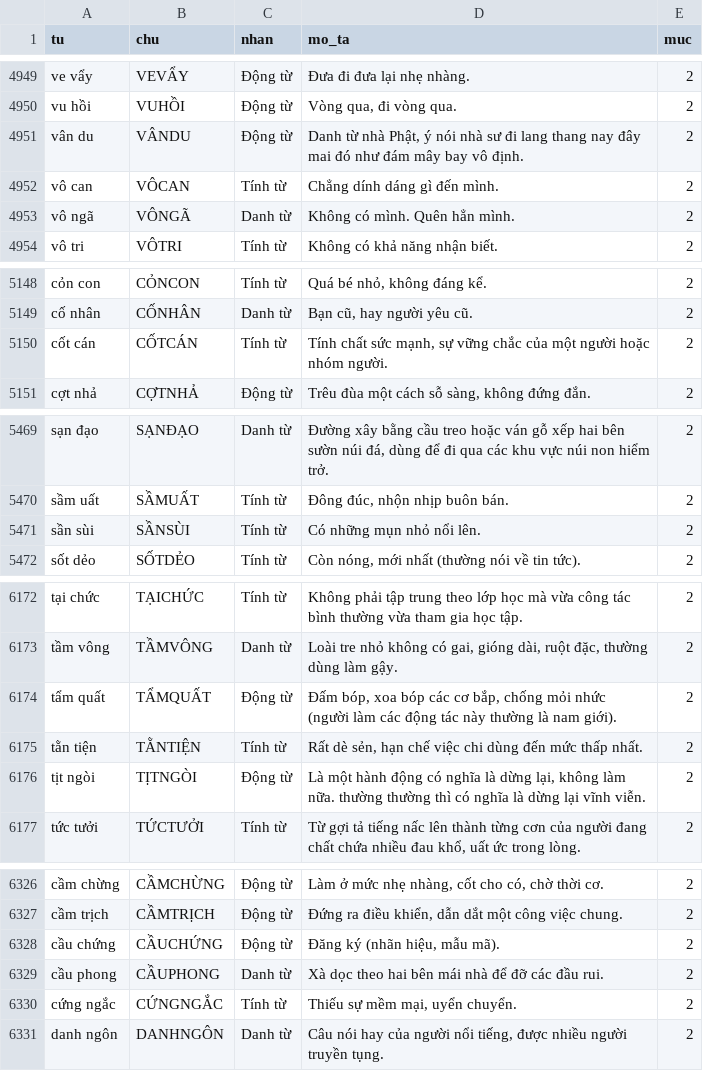
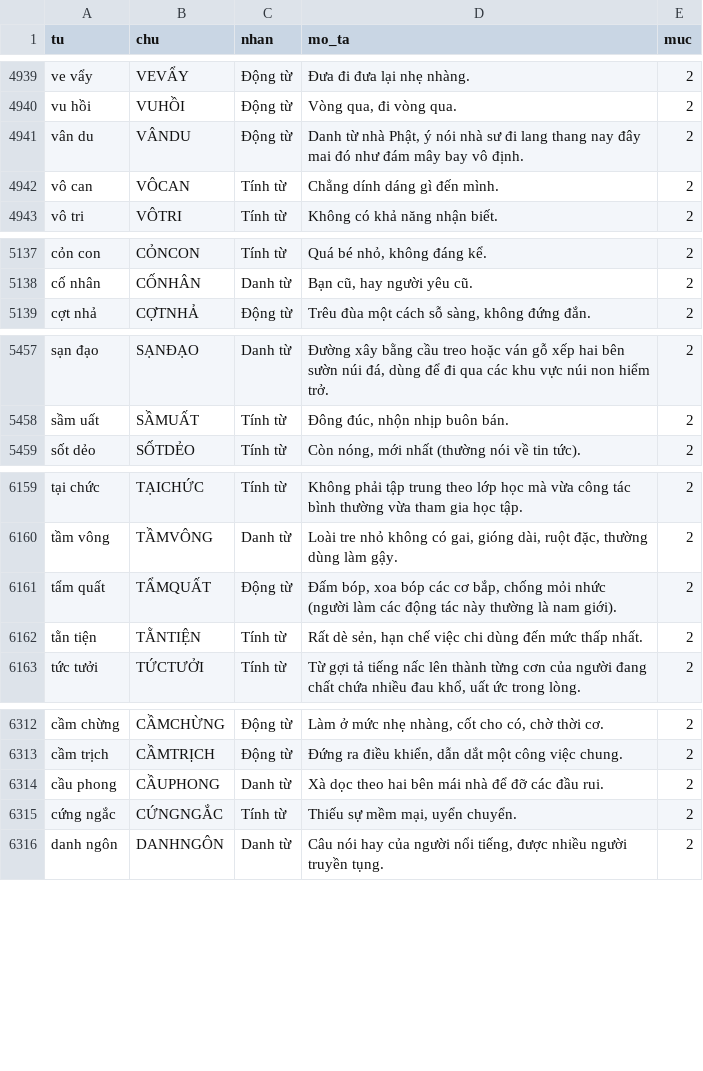
Before and after one commit to giabaotran1710/duan01, a TSV file: tool/timochu/bank.tsv, drawn as a sheet; only a part is shown, gaps mark what is left out; the diff covers the shown part only.

```diff
--- a/tool/timochu/bank.tsv
+++ b/tool/timochu/bank.tsv
@@ -4952,3 +4942,2 @@ vân du	VÂNDU	Động từ	Danh từ nhà Phật, ý nói nhà sư đi lang tha
 vô can	VÔCAN	Tính từ	Chẳng dính dáng gì đến mình.	2
-vô ngã	VÔNGÃ	Danh từ	Không có mình. Quên hẳn mình.	2
 vô tri	VÔTRI	Tính từ	Không có khả năng nhận biết.	2
@@ -5149,3 +5138,2 @@ cỏn con	CỎNCON	Tính từ	Quá bé nhỏ, không đáng kể.	2
 cố nhân	CỐNHÂN	Danh từ	Bạn cũ, hay người yêu cũ.	2
-cốt cán	CỐTCÁN	Tính từ	Tính chất sức mạnh, sự vững chắc của một người hoặc nhóm người.	2
 cợt nhả	CỢTNHẢ	Động từ	Trêu đùa một cách sỗ sàng, không đứng đắn.	2
@@ -5470,3 +5458,2 @@ sạn đạo	SẠNĐẠO	Danh từ	Đường xây bằng cầu treo hoặc ván
 sầm uất	SẦMUẤT	Tính từ	Đông đúc, nhộn nhịp buôn bán.	2
-sần sùi	SẦNSÙI	Tính từ	Có những mụn nhỏ nổi lên.	2
 sốt dẻo	SỐTDẺO	Tính từ	Còn nóng, mới nhất (thường nói về tin tức).	2
@@ -6175,3 +6162,2 @@ tẩm quất	TẨMQUẤT	Động từ	Đấm bóp, xoa bóp các cơ bắp, ch
 tằn tiện	TẰNTIỆN	Tính từ	Rất dè sẻn, hạn chế việc chi dùng đến mức thấp nhất.	2
-tịt ngòi	TỊTNGÒI	Động từ	Là một hành động có nghĩa là dừng lại, không làm nữa. thường thường thì có nghĩa là dừng lại vĩnh viễn.	2
 tức tưởi	TỨCTƯỞI	Tính từ	Từ gợi tả tiếng nấc lên thành từng cơn của người đang chất chứa nhiều đau khổ, uất ức trong lòng.	2
@@ -6327,3 +6313,2 @@ cầm chừng	CẦMCHỪNG	Động từ	Làm ở mức nhẹ nhàng, cốt cho c
 cầm trịch	CẦMTRỊCH	Động từ	Đứng ra điều khiển, dẫn dắt một công việc chung.	2
-cầu chứng	CẦUCHỨNG	Động từ	Đăng ký (nhãn hiệu, mẫu mã).	2
 cầu phong	CẦUPHONG	Danh từ	Xà dọc theo hai bên mái nhà để đỡ các đầu rui.	2
```
Also changed, not shown: 13 removed rows and 5 edited cells elsewhere in this file, tool/timochu/extra.tsv, tool/timochu/review.tsv, 1 other file.
